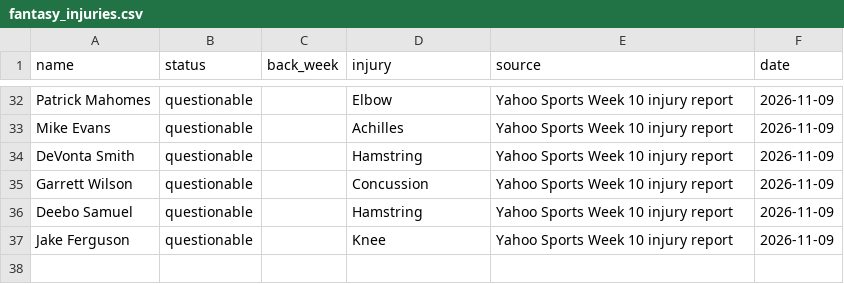
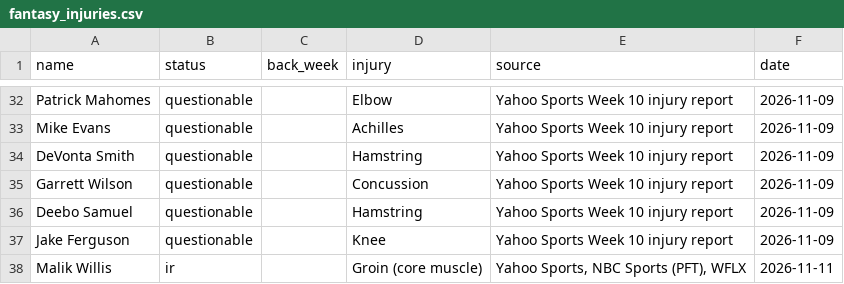
Before and after one commit to topher-darnell/mock-draft, a CSV file: mockdraft/fantasy_injuries.csv, drawn as a sheet; only a part is shown, gaps mark what is left out.

```diff
--- a/mockdraft/fantasy_injuries.csv
+++ b/mockdraft/fantasy_injuries.csv
@@ -37 +37,2 @@ Deebo Samuel,questionable,,Hamstring,Yahoo Sports Week 10 injury report,2026-11-
 Jake Ferguson,questionable,,Knee,Yahoo Sports Week 10 injury report,2026-11-09
+Malik Willis,ir,,Groin (core muscle),"Yahoo Sports, NBC Sports (PFT), WFLX",2026-11-11
```
Also changed, not shown: mockdraft/fantasy_qbs.csv, 6 other files.
